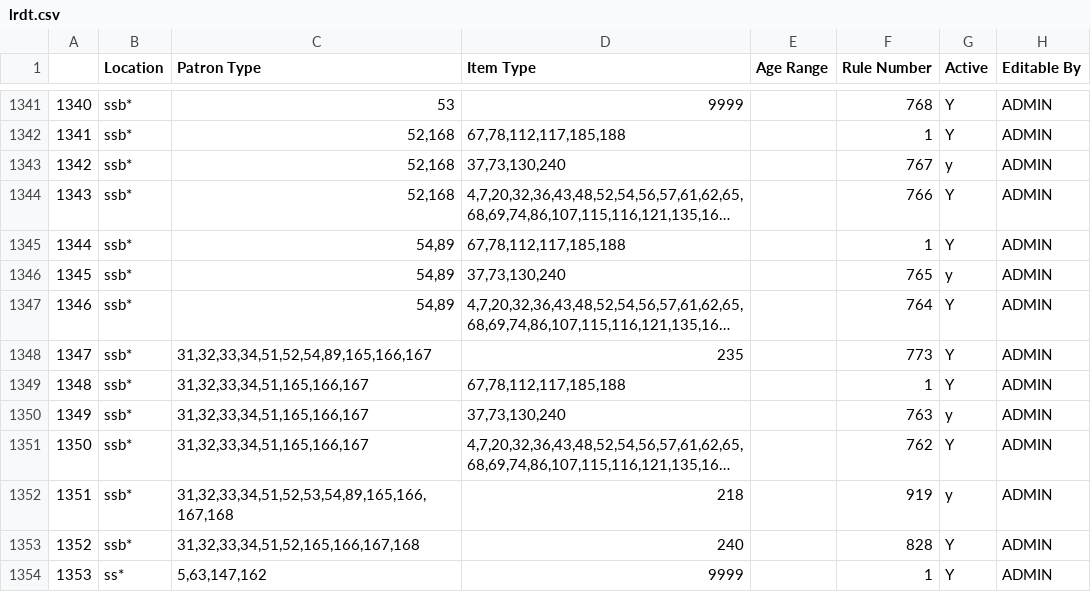
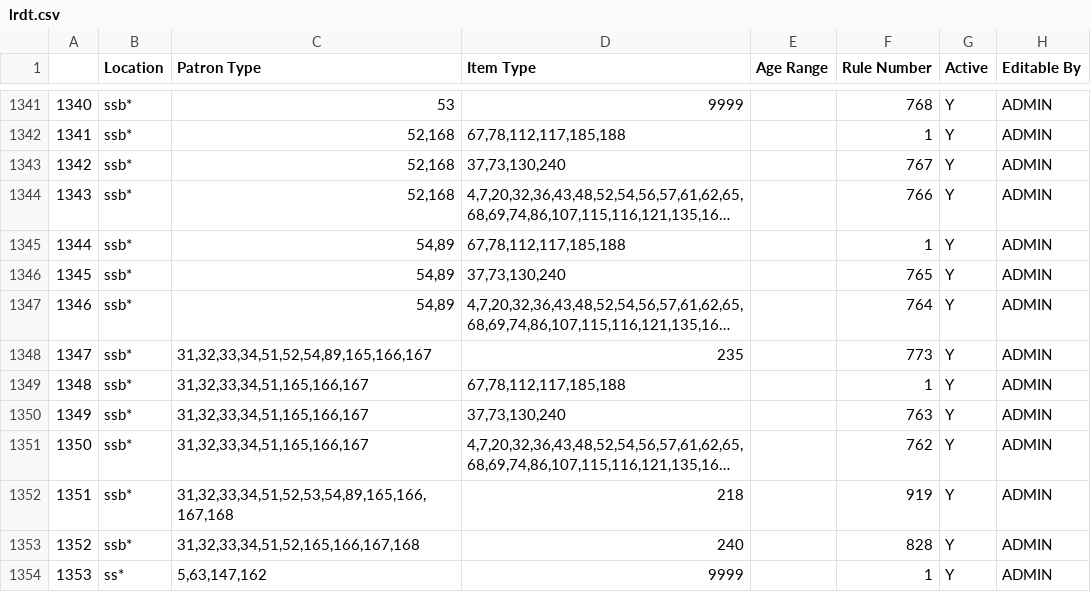
Before and after one commit to MarmotLibraryNetwork/sierraloanrules, a CSV file: lrdt.csv, drawn as a sheet; only a part is shown, gaps mark what is left out; long unchanged cells end in …; the diff names each change by its address in the sheet, - before the commit and + after, or states it on an @@ line.

Commit message:
Added new loan rule and lrdt entry for ssb* itype 218
Added non-renewal to loan rule as well

```diff
--- a/lrdt.csv
+++ b/lrdt.csv
-G1343 (Active): y
+G1343 (Active): Y
-G1346 (Active): y
+G1346 (Active): Y
-G1350 (Active): y
+G1350 (Active): Y
-G1352 (Active): y
+G1352 (Active): Y
```
Also changed, not shown: loan_rules.csv.
